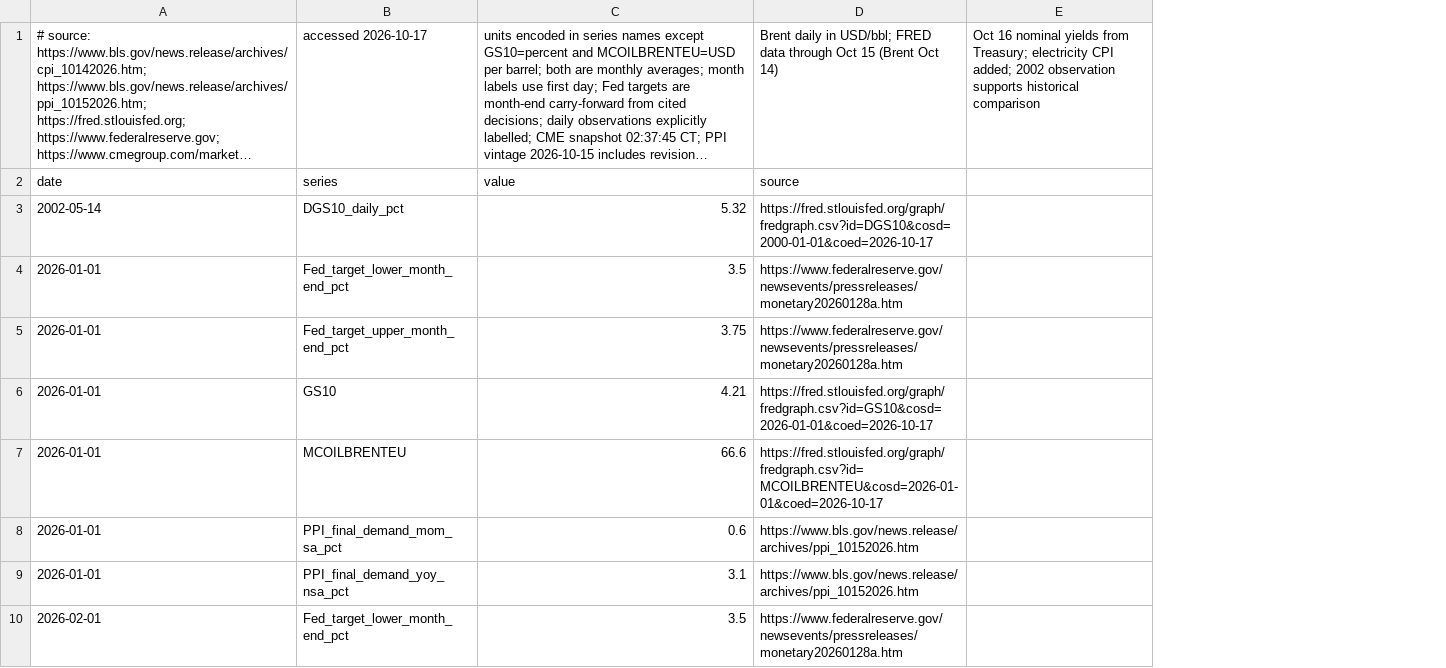
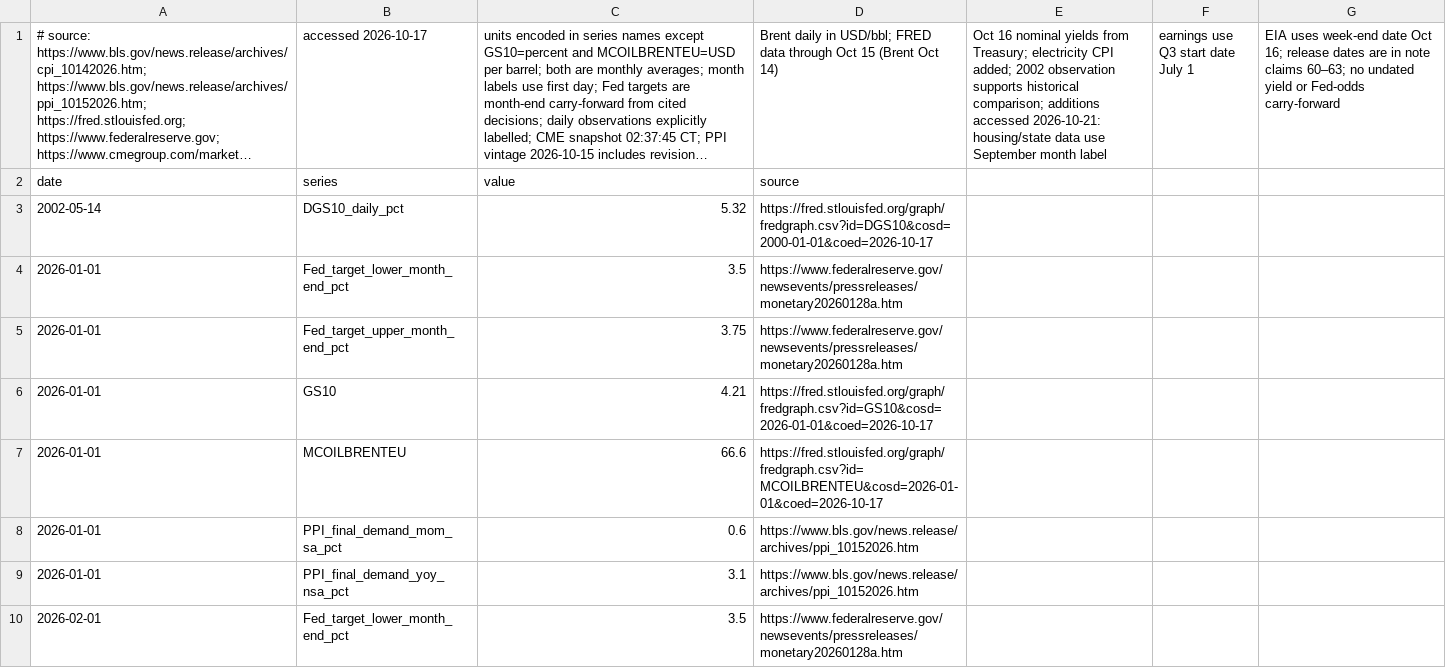
Before and after one commit to marcinbogdanski/bubble-not-bubble, a CSV file: data/macro-rates-inflation.csv, drawn as a sheet; only a part is shown; long unchanged cells end in …; removed rows and columns are numbered as before the commit, all else as after; the diff covers the shown part only; the diff names each change by its address in the sheet, - before the commit and + after, or states it on an @@ line.

Commit message:
Research: 21 notes updated from signals/2026-10-21 (SpaceX Q3, OpenAI round talks, Anthropic PBF, credit prints, OCPI, Jupiter dates, S&P warning, result calendars)

```diff
--- a/data/macro-rates-inflation.csv
+++ b/data/macro-rates-inflation.csv
-column E, row 1: Oct 16 nominal yields from Treasury; electricity CPI added; 2002 observation supports historical comparison
+column E, row 1: Oct 16 nominal yields from Treasury; electricity CPI added; 2002 observation supports historical comparison; additions accessed 2026-10-21: housing/state data use September month label
+column F, row 1: earnings use Q3 start date July 1
+column G, row 1: EIA uses week-end date Oct 16; release dates are in note claims 60–63; no undated yield or Fed-odds carry-forward
```
Also changed, not shown: 22 added rows elsewhere in this file, data/ai-debt-stack.csv, data/datacenter-pipeline.csv, 19 other files.
